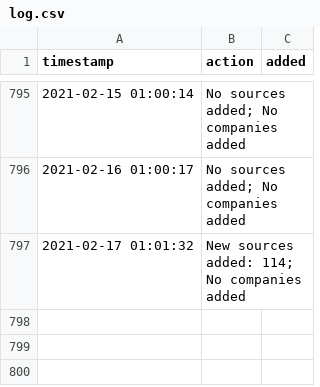
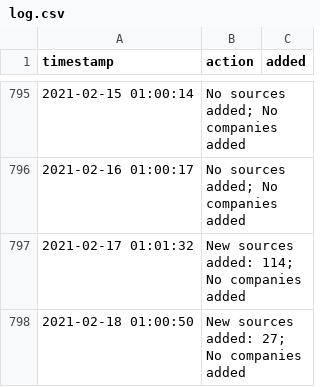
Before and after one commit to moman822/auto-abs, a CSV file: abs-ee/data/log.csv, drawn as a sheet; only a part is shown, gaps mark what is left out.

Commit message:
updating companies and log

```diff
--- a/abs-ee/data/log.csv
+++ b/abs-ee/data/log.csv
@@ -797 +797,2 @@
 "2021-02-17 01:01:32","New sources added: 114; No companies added",""
+"2021-02-18 01:00:50","New sources added: 27; No companies added",""
```
Also changed, not shown: 1 other file.
